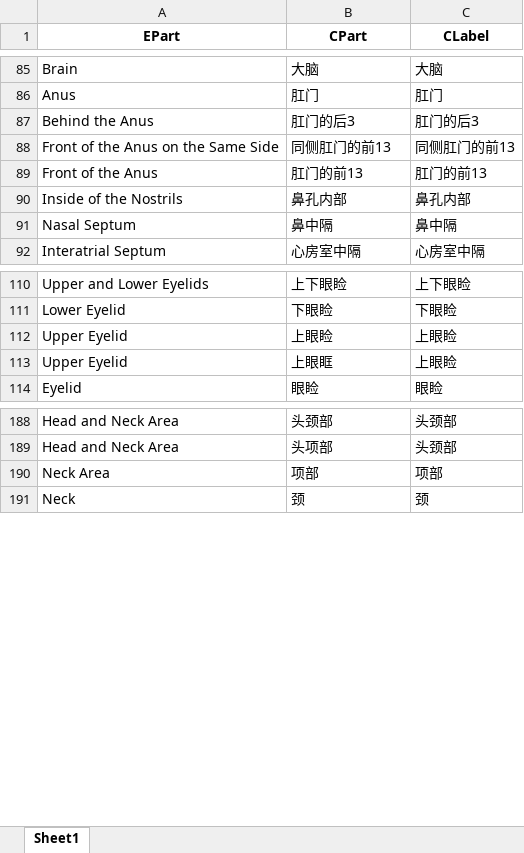
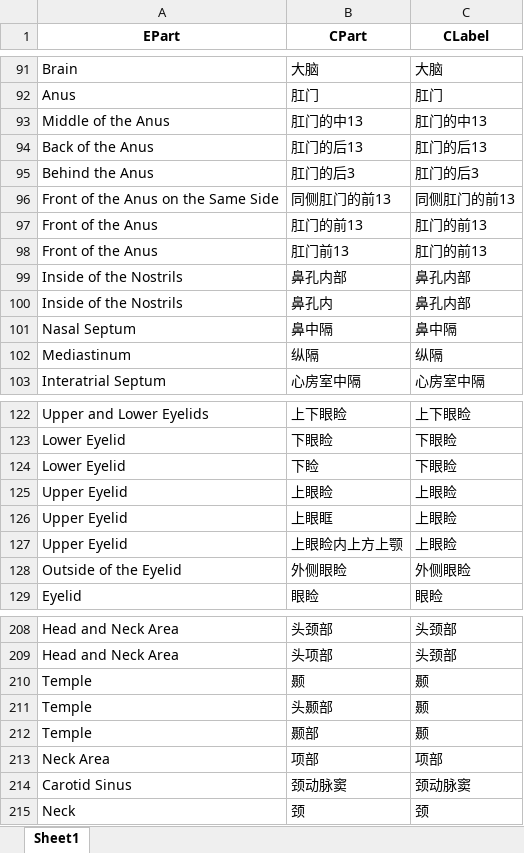
Before and after one commit to qguo-MCC/FiveTonesBot, an Excel workbook: data/normal_map_long.xlsx, sheet Sheet1, drawn as a sheet; only a part is shown, gaps mark what is left out; values as stored, in another font and other column widths than the file's, no borders; the diff covers the shown part only; the diff names each change by its address in the sheet, - before the commit and + after, or states it on an @@ line.

```diff
--- a/data/normal_map_long.xlsx (sheet Sheet1)
+++ b/data/normal_map_long.xlsx (sheet Sheet1)
+row 93: Middle of the Anus | 肛门的中13 | 肛门的中13
+row 94: Back of the Anus | 肛门的后13 | 肛门的后13
+row 98: Front of the Anus | 肛门前13 | 肛门的前13
+row 100: Inside of the Nostrils | 鼻孔内 | 鼻孔内部
+row 102: Mediastinum | 纵隔 | 纵隔
+row 124: Lower Eyelid | 下睑 | 下眼睑
+row 127: Upper Eyelid | 上眼睑内上方上颚 | 上眼睑
+row 128: Outside of the Eyelid | 外侧眼睑 | 外侧眼睑
+row 210: Temple | 颞 | 颞
+row 211: Temple | 头颞部 | 颞
+row 212: Temple | 颞部 | 颞
+row 214: Carotid Sinus | 颈动脉窦 | 颈动脉窦
```
Also changed, not shown: 13 added rows elsewhere in this sheet, data/normal_map.xlsx, 3 other files.
